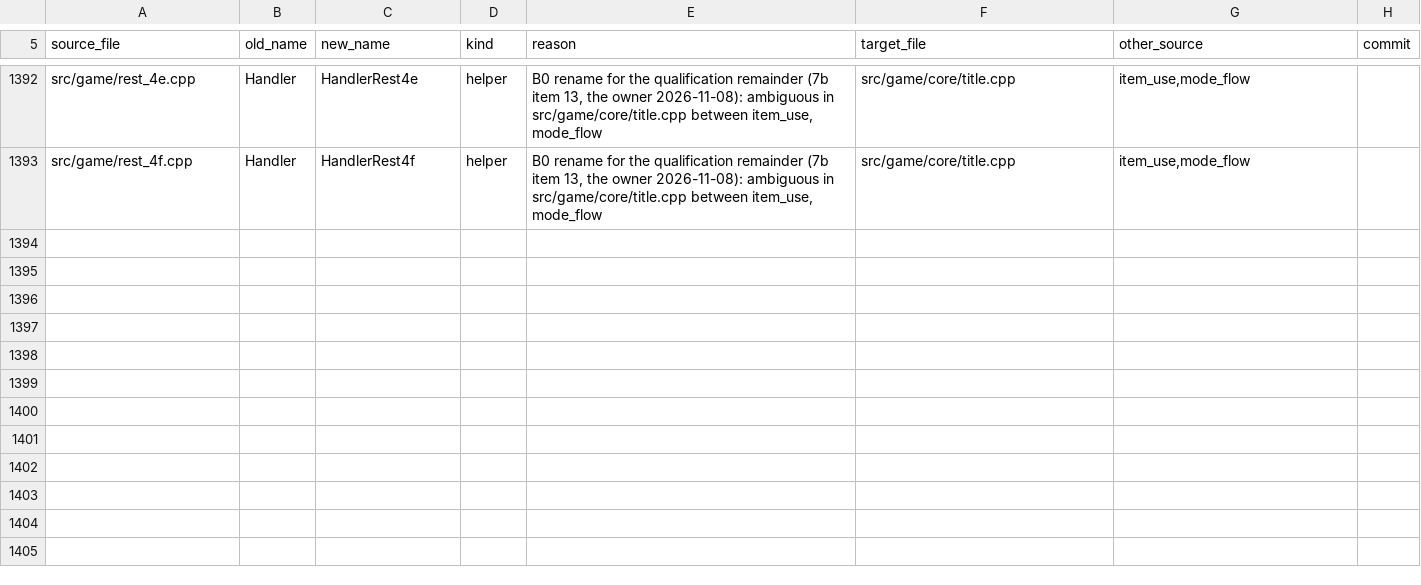
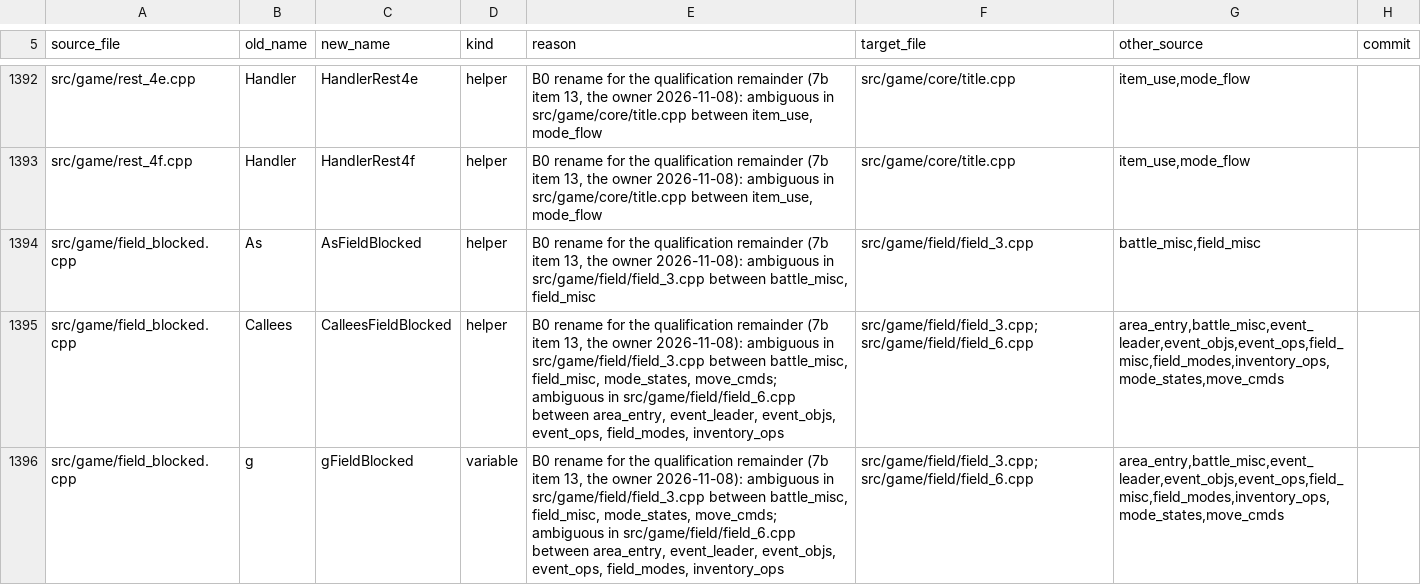
Before and after one commit to kerokline/BreathOfFire3PCPort, a TSV file: analysis/tu_renames.tsv, drawn as a sheet; only a part is shown, gaps mark what is left out.

```diff
--- a/analysis/tu_renames.tsv
+++ b/analysis/tu_renames.tsv
@@ -1393 +1393,4 @@ src/game/rest_4e.cpp	Handler	HandlerRest4e	helper	B0 rename for the qualificatio
 src/game/rest_4f.cpp	Handler	HandlerRest4f	helper	B0 rename for the qualification remainder (7b item 13, the owner 2026-11-08): ambiguous in src/game/core/title.cpp between item_use, mode_flow	src/game/core/title.cpp	item_use,mode_flow	
+src/game/field_blocked.cpp	As	AsFieldBlocked	helper	B0 rename for the qualification remainder (7b item 13, the owner 2026-11-08): ambiguous in src/game/field/field_3.cpp between battle_misc, field_misc	src/game/field/field_3.cpp	battle_misc,field_misc	
+src/game/field_blocked.cpp	Callees	CalleesFieldBlocked	helper	B0 rename for the qualification remainder (7b item 13, the owner 2026-11-08): ambiguous in src/game/field/field_3.cpp between battle_misc, field_misc, mode_states, move_cmds; ambiguous in src/game/field/field_6.cpp between area_entry, event_leader, event_objs, event_ops, field_modes, inventory_ops	src/game/field/field_3.cpp; src/game/field/field_6.cpp	area_entry,battle_misc,event_leader,event_objs,event_ops,field_misc,field_modes,inventory_ops,mode_states,move_cmds	
+src/game/field_blocked.cpp	g	gFieldBlocked	variable	B0 rename for the qualification remainder (7b item 13, the owner 2026-11-08): ambiguous in src/game/field/field_3.cpp between battle_misc, field_misc, mode_states, move_cmds; ambiguous in src/game/field/field_6.cpp between area_entry, event_leader, event_objs, event_ops, field_modes, inventory_ops	src/game/field/field_3.cpp; src/game/field/field_6.cpp	area_entry,battle_misc,event_leader,event_objs,event_ops,field_misc,field_modes,inventory_ops,mode_states,move_cmds	
```
Also changed, not shown: 1 other file.
